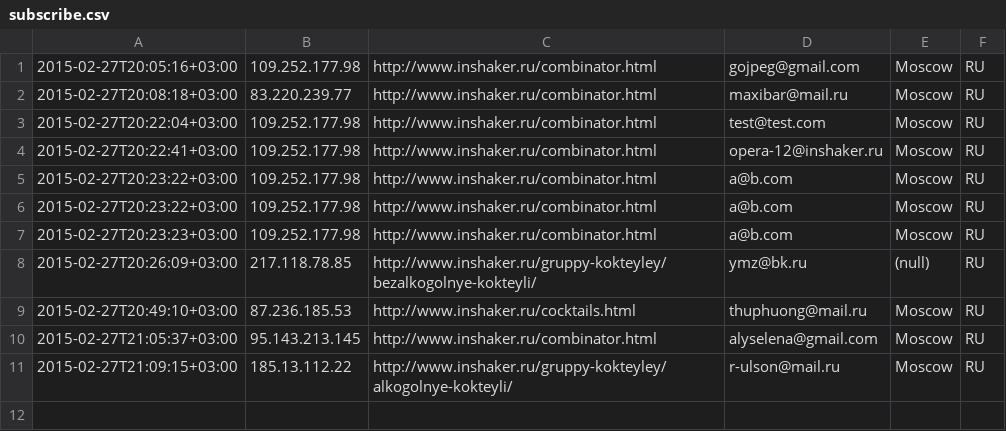
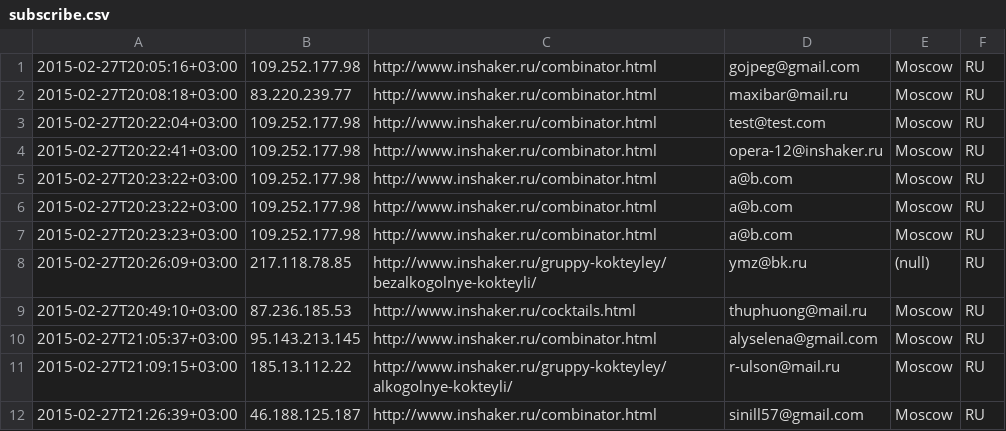
Before and after one commit to peter-leonov/inshaker, a CSV file: htdocs/_/events/subscribe.csv, drawn as a sheet; the diff names each change by its address in the sheet, - before the commit and + after, or states it on an @@ line.

Commit message:
auto-backup

```diff
--- a/htdocs/_/events/subscribe.csv
+++ b/htdocs/_/events/subscribe.csv
+row 12: 2015-02-27T21:26:39+03:00 | 46.188.125.187 | http://www.inshaker.ru/combinator.html | sinill57@gmail.com | Moscow | RU
```
